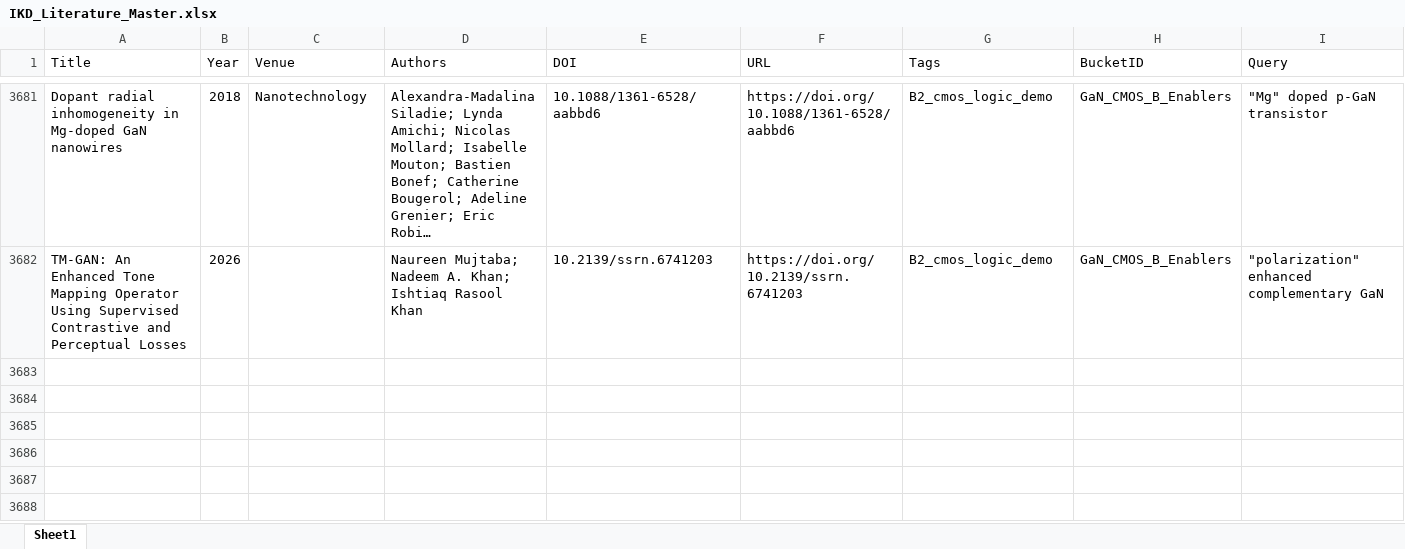
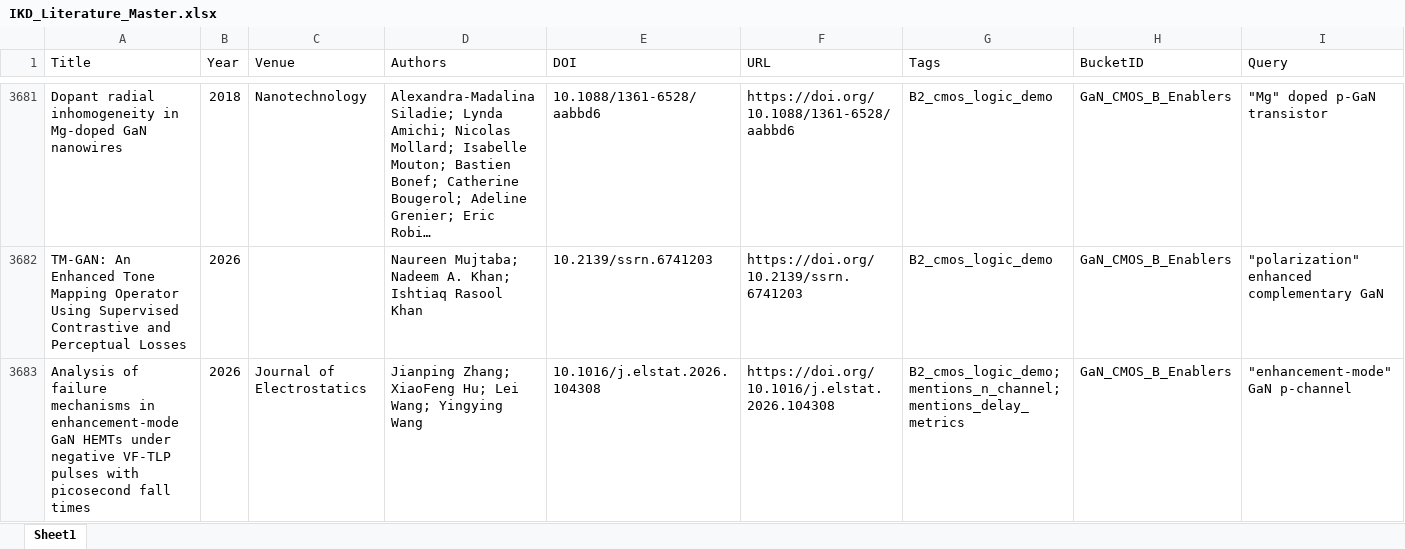
Before and after one commit to kainlulow/IKD_GaN_Project, an Excel workbook: 01_literature/IKD_Literature_Master.xlsx, sheet Sheet1, drawn as a sheet; only a part is shown, gaps mark what is left out; long unchanged cells end in …; values as stored, in another font and other column widths than the file's, no borders; rows hold the shown columns only; the diff names each change by its address in the sheet, - before the commit and + after, or states it on an @@ line.

```diff
--- a/01_literature/IKD_Literature_Master.xlsx (sheet Sheet1)
+++ b/01_literature/IKD_Literature_Master.xlsx (sheet Sheet1)
+row 3683: Analysis of failure mechanisms in enhancement-mode GaN HEMTs under negative VF-TLP pulses with picosecond fall times | 2026 | Journal of Electrostatics | Jianping Zhang; XiaoFeng Hu; Lei Wang; Yingying Wang | 10.1016/j.elstat.2026.104308 | https://doi.org/10.1016/j.elstat.2026.104308 | B2_cmos_logic_demo; mentions_n_channel; mentions_delay_metrics | GaN_CMOS_B_Enablers | "enhancement-mode" GaN p-channel
```
Also changed, not shown: 01_literature/IKD_ReviewQueue.xlsx, 02_reports/node_b/NodeB_Candidates_ReviewQueue.xlsx, 3 other files.
